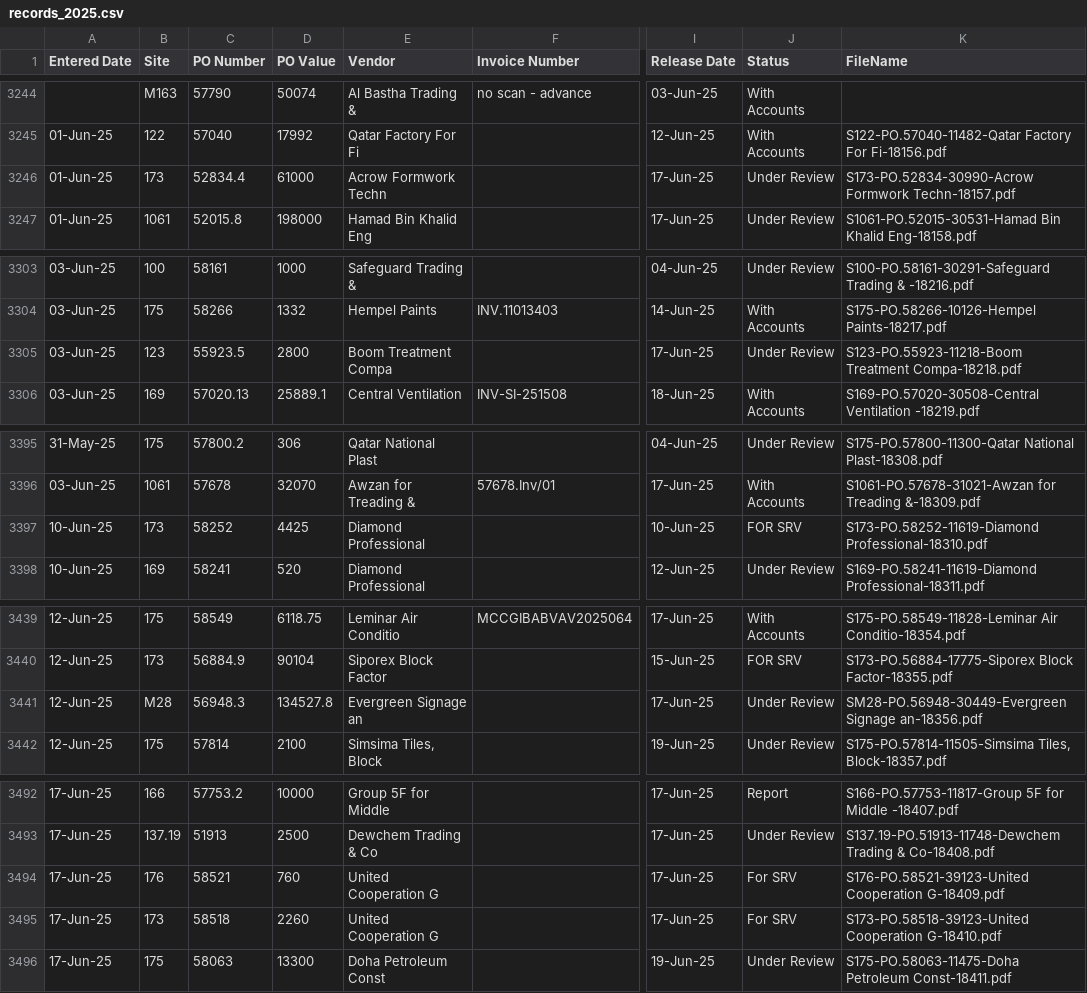
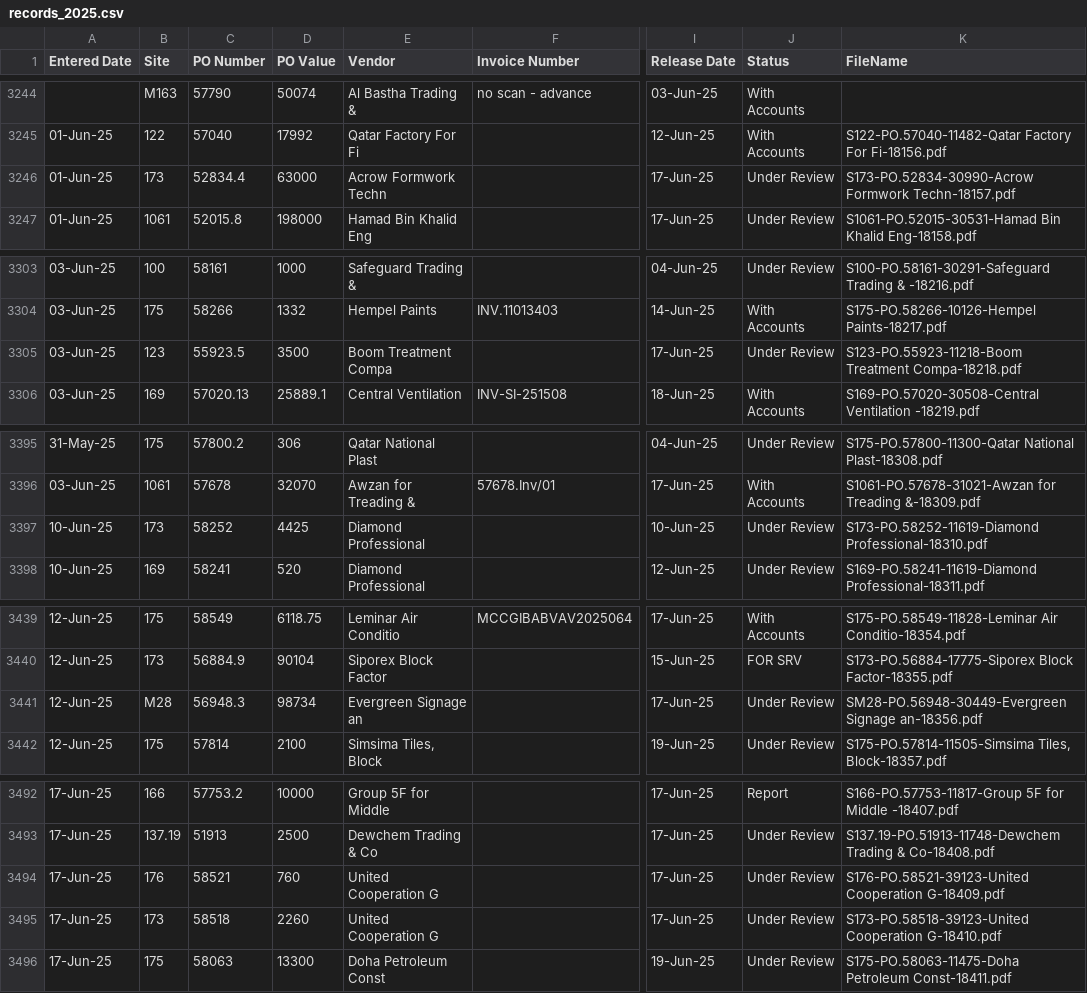
Before and after one commit to DC-database/Invoice, a CSV file: records_2025.csv, drawn as a sheet; only a part is shown, gaps mark what is left out; the diff covers the shown part only; the diff names each change by its address in the sheet, - before the commit and + after, or states it on an @@ line.

```diff
--- a/records_2025.csv
+++ b/records_2025.csv
-D3246 (PO Value): 61000
+D3246 (PO Value): 63000
-D3305 (PO Value): 2800
+D3305 (PO Value): 3500
-J3397 (Status): FOR SRV
+J3397 (Status): Under Review
-D3441 (PO Value): 134527.8
+D3441 (PO Value): 98734
-J3494:J3495 (Status): For SRV
+J3494:J3495 (Status): Under Review
```
Also changed, not shown: 3 added rows and 9 edited cells elsewhere in this file.
